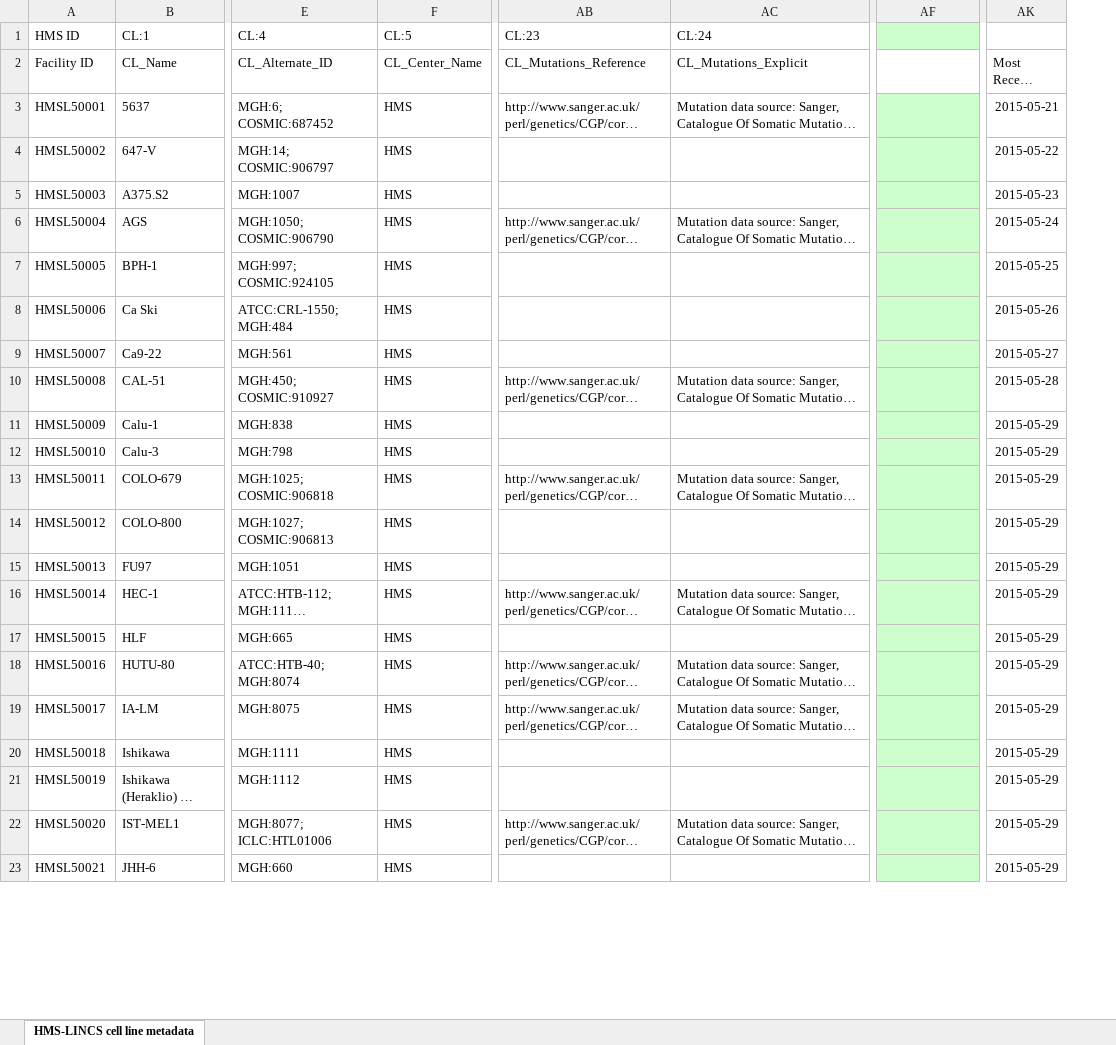
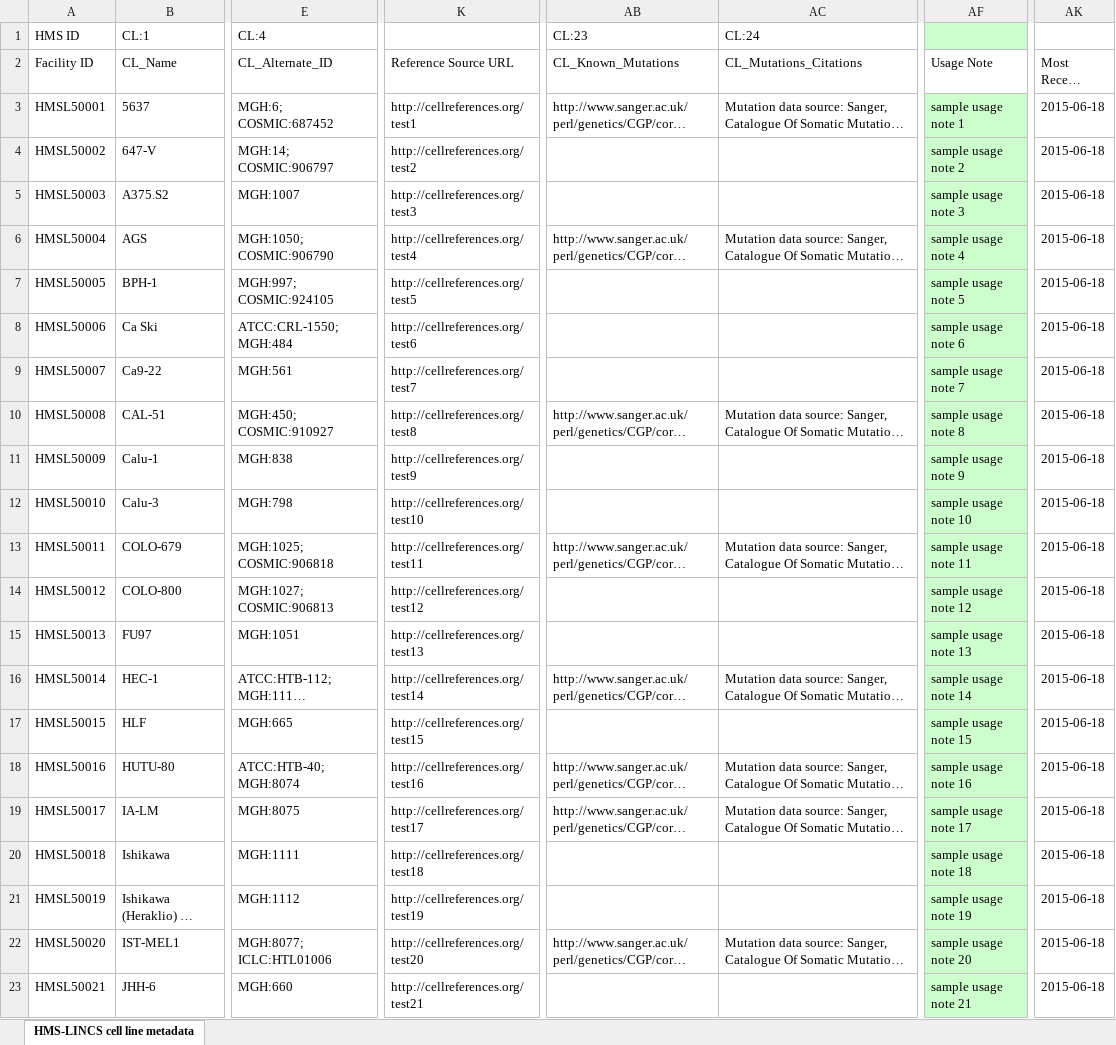
Before and after one commit to hmslincs/hmslincs, an Excel workbook: sampledata/sample_cells.xlsx, sheet HMS-LINCS cell line metadata, drawn as a sheet; only a part is shown, gaps mark what is left out; long unchanged cells end in …; values as stored, in another font and other column widths than the file's, no borders; removed rows and columns are numbered as before the commit, all else as after; the diff covers the shown part only; the diff names each change by its address in the sheet, - before the commit and + after, or states it on an @@ line.

```diff
--- a/sampledata/sample_cells.xlsx (sheet HMS-LINCS cell line metadata)
+++ b/sampledata/sample_cells.xlsx (sheet HMS-LINCS cell line metadata)
-column F (CL_Center_Name), row 1: CL:5; rows 3-23: all HMS
+column K (Reference Source URL), rows 3-23: http://cellreferences.org/test1 | http://cellreferences.org/test2 | http://cellreferences.org/test3 | http://cellreferences.org/test4 | http://cellreferences.org/test5 | http://cellreferences.org/test6 | http://cellreferences.org/test7 | http://cellreferences.org/test8 | http://cellreferences.org/test9 | http://cellreferences.org/test10 | http://cellreferences.org/test11 | http://cellreferences.org/test12 | http://cellreferences.org/test13 | http://cellreferences.org/test14 | http://cellreferences.org/test15 | http://cellreferences.org/test16 | http://cellreferences.org/test17 | http://cellreferences.org/test18 | http://cellreferences.org/test19 | http://cellreferences.org/test20 | http://cellreferences.org/test21
-AB2: CL_Mutations_Reference
+AB2: CL_Known_Mutations
-AC2: CL_Mutations_Explicit
+AC2: CL_Mutations_Citations
-AF2: (empty)
+AF2: Usage Note
-AF3 (Usage Note): (empty)
+AF3 (Usage Note): sample usage note 1
-AK3 (Most Recent Update): 2015-05-21
+AK3 (Most Recent Update): 2015-06-18
-AF4 (Usage Note): (empty)
+AF4 (Usage Note): sample usage note 2
-AK4 (Most Recent Update): 2015-05-22
+AK4 (Most Recent Update): 2015-06-18
-AF5 (Usage Note): (empty)
+AF5 (Usage Note): sample usage note 3
-AK5 (Most Recent Update): 2015-05-23
+AK5 (Most Recent Update): 2015-06-18
-AF6 (Usage Note): (empty)
+AF6 (Usage Note): sample usage note 4
-AK6 (Most Recent Update): 2015-05-24
+AK6 (Most Recent Update): 2015-06-18
-AF7 (Usage Note): (empty)
+AF7 (Usage Note): sample usage note 5
-AK7 (Most Recent Update): 2015-05-25
+AK7 (Most Recent Update): 2015-06-18
-AF8 (Usage Note): (empty)
+AF8 (Usage Note): sample usage note 6
-AK8 (Most Recent Update): 2015-05-26
+AK8 (Most Recent Update): 2015-06-18
-AF9 (Usage Note): (empty)
+AF9 (Usage Note): sample usage note 7
-AK9 (Most Recent Update): 2015-05-27
+AK9 (Most Recent Update): 2015-06-18
-AF10 (Usage Note): (empty)
+AF10 (Usage Note): sample usage note 8
-AK10 (Most Recent Update): 2015-05-28
+AK10 (Most Recent Update): 2015-06-18
-AF11 (Usage Note): (empty)
+AF11 (Usage Note): sample usage note 9
-AK11:AK23 (Most Recent Update): 2015-05-29
+AK11:AK23 (Most Recent Update): 2015-06-18
-AF12 (Usage Note): (empty)
+AF12 (Usage Note): sample usage note 10
-AF13 (Usage Note): (empty)
+AF13 (Usage Note): sample usage note 11
-AF14 (Usage Note): (empty)
+AF14 (Usage Note): sample usage note 12
-AF15 (Usage Note): (empty)
+AF15 (Usage Note): sample usage note 13
-AF16 (Usage Note): (empty)
+AF16 (Usage Note): sample usage note 14
-AF17 (Usage Note): (empty)
+AF17 (Usage Note): sample usage note 15
-AF18 (Usage Note): (empty)
+AF18 (Usage Note): sample usage note 16
-AF19 (Usage Note): (empty)
+AF19 (Usage Note): sample usage note 17
-AF20 (Usage Note): (empty)
+AF20 (Usage Note): sample usage note 18
-AF21 (Usage Note): (empty)
+AF21 (Usage Note): sample usage note 19
-AF22 (Usage Note): (empty)
+AF22 (Usage Note): sample usage note 20
-AF23 (Usage Note): (empty)
+AF23 (Usage Note): sample usage note 21
```
Also changed, not shown: 961 edited cells and cell formats elsewhere in this sheet, sampledata/sample_cell_line_batch.xlsx, 7 other files.
